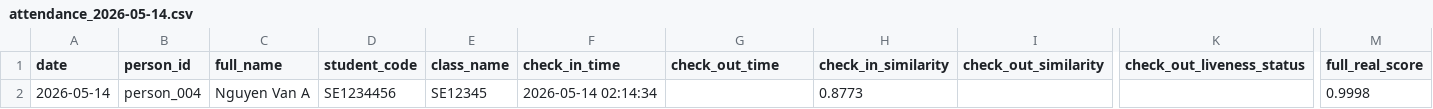
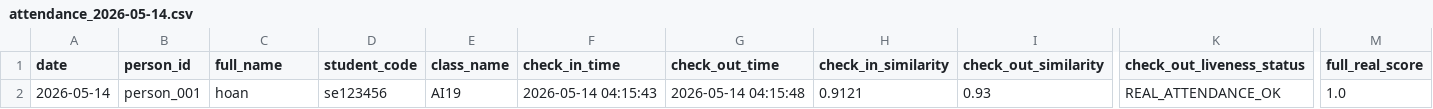
Before and after one commit to Hoann0501/face_attendance, a CSV file: Deploy/data/attendance/attendance_2026-05-14.csv, drawn as a sheet; only a part is shown, gaps mark what is left out; the diff covers the shown part only; the diff names each change by its address in the sheet, - before the commit and + after, or states it on an @@ line.

```diff
--- a/Deploy/data/attendance/attendance_2026-05-14.csv
+++ b/Deploy/data/attendance/attendance_2026-05-14.csv
-B2 (person_id): person_004
+B2 (person_id): person_001
-C2 (full_name): Nguyen Van A
+C2 (full_name): hoan
-D2 (student_code): SE1234456
+D2 (student_code): se123456
-E2 (class_name): SE12345
+E2 (class_name): AI19
-F2 (check_in_time): 2026-05-14 02:14:34
+F2 (check_in_time): 2026-05-14 04:15:43
-G2 (check_out_time): (empty)
+G2 (check_out_time): 2026-05-14 04:15:48
-H2 (check_in_similarity): 0.8773
+H2 (check_in_similarity): 0.9121
-I2 (check_out_similarity): (empty)
+I2 (check_out_similarity): 0.93
-K2 (check_out_liveness_status): (empty)
+K2 (check_out_liveness_status): REAL_ATTENDANCE_OK
-M2 (full_real_score): 0.9998
+M2 (full_real_score): 1.0
```
Also changed, not shown: 3 edited cells elsewhere in this file, 30 other files.
